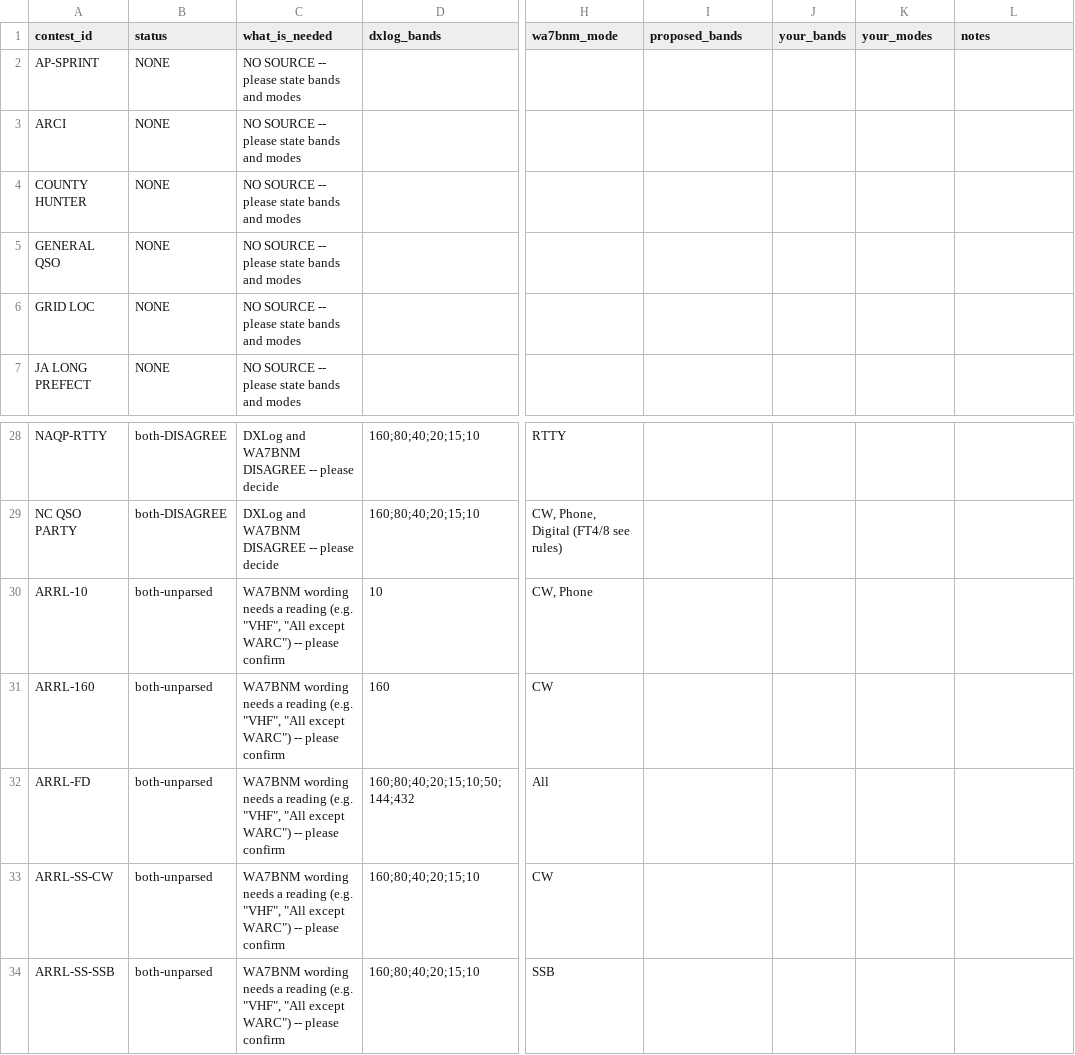
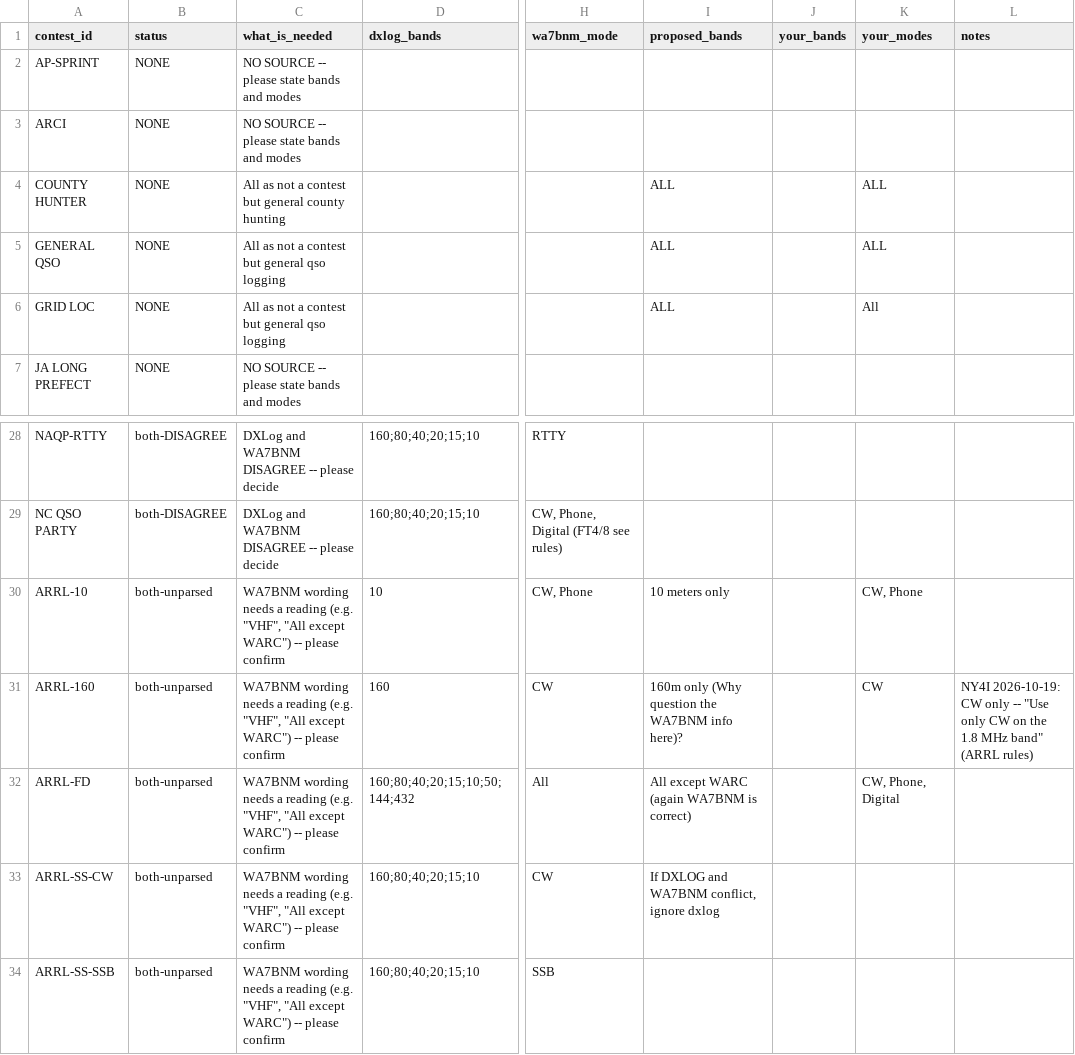
Before and after one commit to TR4W/TR4W-D12, a CSV file: docs/Q98_CONTEST_BANDS_MODES.csv, drawn as a sheet; only a part is shown, gaps mark what is left out; the diff names each change by its address in the sheet, - before the commit and + after, or states it on an @@ line.

```diff
--- a/docs/Q98_CONTEST_BANDS_MODES.csv
+++ b/docs/Q98_CONTEST_BANDS_MODES.csv
-C4 (what_is_needed): NO SOURCE -- please state bands and modes
+C4 (what_is_needed): All as not a contest but general county hunting
-I4:I6 (proposed_bands): (empty)
+I4:I6 (proposed_bands): ALL
-K4:K5 (your_modes): (empty)
+K4:K5 (your_modes): ALL
-C5:C6 (what_is_needed): NO SOURCE -- please state bands and modes
+C5:C6 (what_is_needed): All as not a contest but general qso logging
-K6 (your_modes): (empty)
+K6 (your_modes): All
-I30 (proposed_bands): (empty)
+I30 (proposed_bands): 10 meters only
-K30 (your_modes): (empty)
+K30 (your_modes): CW, Phone
-I31 (proposed_bands): (empty)
+I31 (proposed_bands): 160m only (Why question the WA7BNM info here)?
-K31 (your_modes): (empty)
+K31 (your_modes): CW
-L31 (notes): (empty)
+L31 (notes): NY4I 2026-10-19: CW only -- "Use only CW on the 1.8 MHz band" (ARRL rules)
-I32 (proposed_bands): (empty)
+I32 (proposed_bands): All except WARC (again WA7BNM is correct)
-K32 (your_modes): (empty)
+K32 (your_modes): CW, Phone, Digital
-I33 (proposed_bands): (empty)
+I33 (proposed_bands): If DXLOG and WA7BNM conflict, ignore dxlog
```
